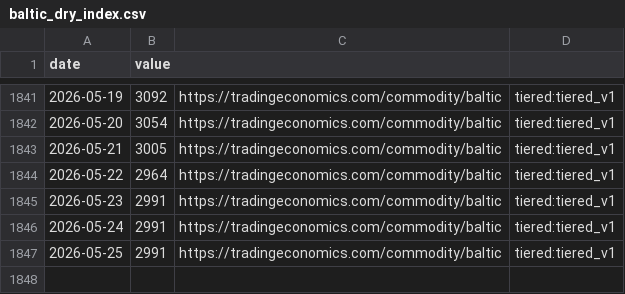
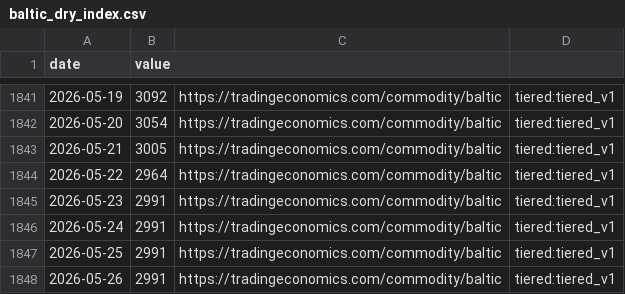
Before and after one commit to aniketkulkarni420/india-risk-monitor, a CSV file: data/history/baltic_dry_index.csv, drawn as a sheet; only a part is shown, gaps mark what is left out.

```diff
--- a/data/history/baltic_dry_index.csv
+++ b/data/history/baltic_dry_index.csv
@@ -1847 +1847,2 @@ date,value
 2026-05-25,2991,https://tradingeconomics.com/commodity/baltic,tiered:tiered_v1
+2026-05-26,2991,https://tradingeconomics.com/commodity/baltic,tiered:tiered_v1
```
Also changed, not shown: data/history/brent_crude.csv, data/history/dxy.csv, 23 other files.
